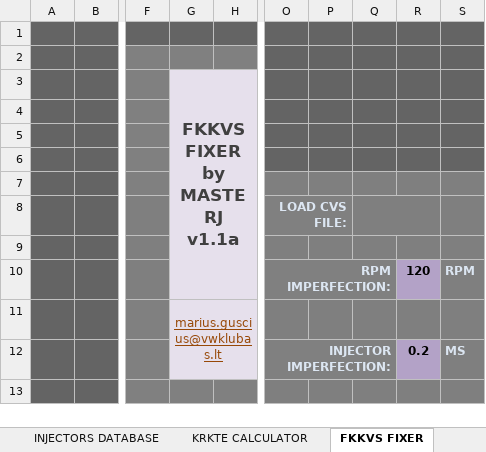
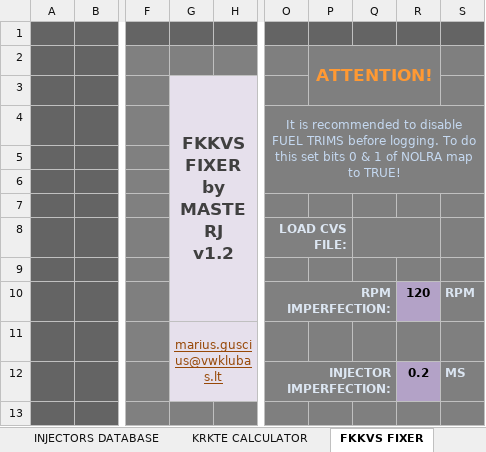
Before and after one commit to z1ck/ME7-Tuner-Wizard-2021, an Excel workbook: ME7 TUNER WIZZARD.xlsm, sheet FKKVS FIXER, drawn as a sheet; only a part is shown, gaps mark what is left out; values as stored, in another font and other column widths than the file's, no borders; charts and pictures and conditional formats not drawn; ↵ is a line break in a cell; the diff covers the shown part only; the diff names each change by its address in the sheet, - before the commit and + after, or states it on an @@ line.

Commit message:
UPDATED: FKKVS FIXER v1.2
Now fixer takes into account your old FKKVS table and combines it into
new

```diff
--- a/ME7 TUNER WIZZARD.xlsm (sheet FKKVS FIXER)
+++ b/ME7 TUNER WIZZARD.xlsm (sheet FKKVS FIXER)
-O2:S6 fill: #646464
+O2:S6 fill: #7F7F7F
-P2: (empty)
+P2: ATTENTION!
+P2:R3 merged
-G3: FKKVS ↵ FIXER ↵ by MASTERJ ↵ v1.1a
+G3: FKKVS ↵ FIXER ↵ by MASTERJ ↵ v1.2
-O4: (empty)
+O4: It is recommended to disable FUEL TRIMS before logging. To do this set bits 0 & 1 of NOLRA map to TRUE!
+O4:S6 merged
```
Also changed, not shown: 35 added rows, 14 removed rows, 37 edited cells, cell formats and merged cells elsewhere in this sheet.
